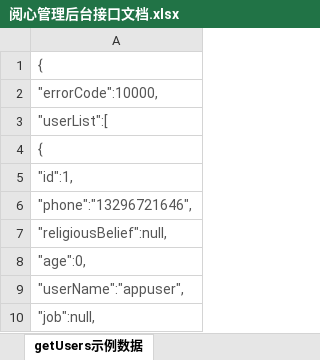
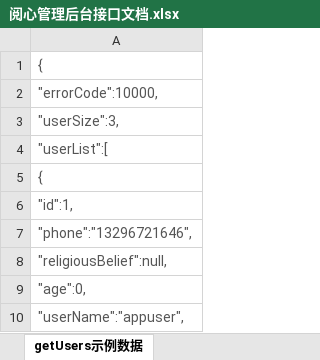
Before and after one commit to GKZX/yuexinvr, an Excel workbook: src/main/webapp/word/阅心管理后台接口文档.xlsx, sheet getUsers示例数据, drawn as a sheet; only a part is shown; the shorter side is filled out with more unchanged rows; values as stored, in another font and other column widths than the file's, no borders; the diff names each change by its address in the sheet, - before the commit and + after, or states it on an @@ line.

```diff
--- a/src/main/webapp/word/阅心管理后台接口文档.xlsx (sheet getUsers示例数据)
+++ b/src/main/webapp/word/阅心管理后台接口文档.xlsx (sheet getUsers示例数据)
+row 3: "userSize":3,
```
Also changed, not shown: sheet Sheet1, 4 other files.
